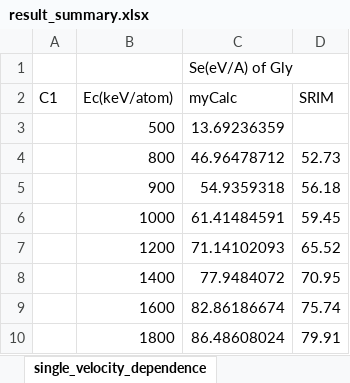
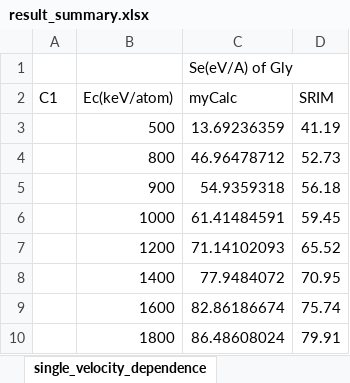
Before and after one commit to seryu9192/Cluster_stopping_calculation_drude_function, an Excel workbook: result_summary.xlsx, sheet single_velocity_dependence, drawn as a sheet; values as stored, in another font and other column widths than the file's, no borders; charts and pictures not drawn; the diff names each change by its address in the sheet, - before the commit and + after, or states it on an @@ line.

Commit message:
update: brush up graph

```diff
--- a/result_summary.xlsx (sheet single_velocity_dependence)
+++ b/result_summary.xlsx (sheet single_velocity_dependence)
-D3 (SRIM): (empty)
+D3 (SRIM): 41.19
```
Also changed, not shown: charts or pictures.
